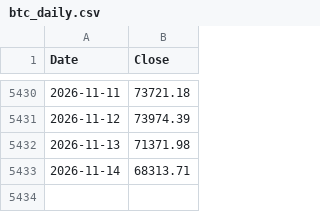
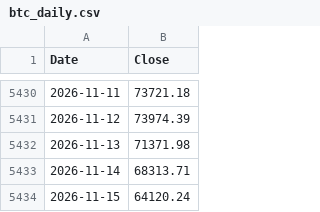
Before and after one commit to stephanlivera/bitcoin-dca-calculator, a CSV file: btc_daily.csv, drawn as a sheet; only a part is shown, gaps mark what is left out.

```diff
--- a/btc_daily.csv
+++ b/btc_daily.csv
@@ -5433 +5433,2 @@ Date,Close
 2026-11-14,68313.71
+2026-11-15,64120.24
```
